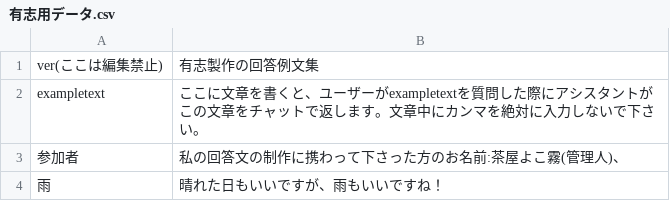
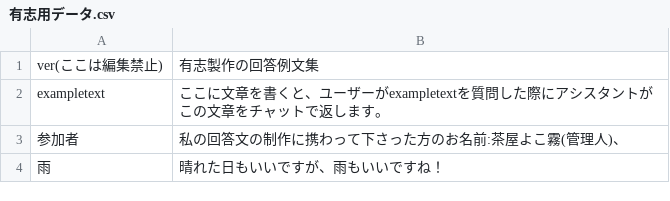
Before and after one commit to Yokokiri-Cha/Comulative-Speaking-Database-Project, a CSV file: 有志用データ.csv, drawn as a sheet.

Commit message:
Update 有志用データ.csv

```diff
--- a/有志用データ.csv
+++ b/有志用データ.csv
@@ -1,3 +1,3 @@
 ver(ここは編集禁止),有志製作の回答例文集
-exampletext,ここに文章を書くと、ユーザーがexampletextを質問した際にアシスタントがこの文章をチャットで返します。文章中にカンマを絶対に入力しないで下さい。
+exampletext,ここに文章を書くと、ユーザーがexampletextを質問した際にアシスタントがこの文章をチャットで返します。
 参加者,私の回答文の制作に携わって下さった方のお名前:茶屋よこ霧(管理人)、
```
